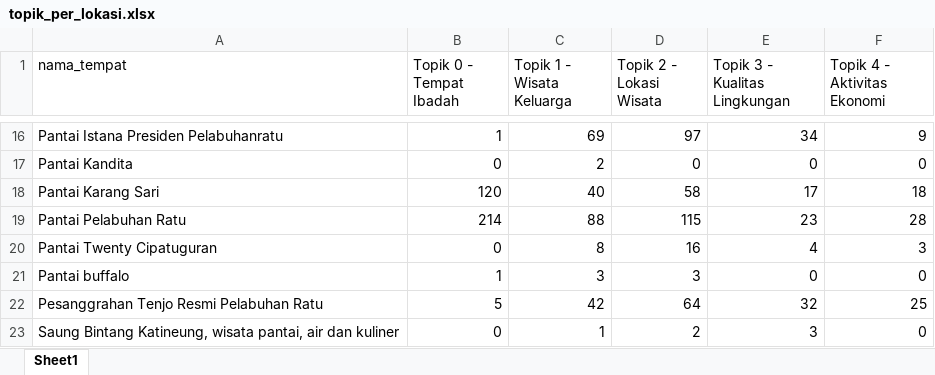
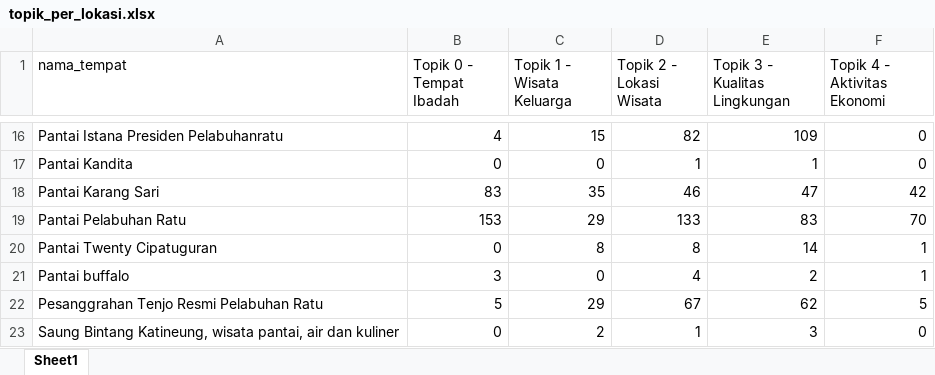
Before and after one commit to muizulrafi/skripsi-ulasan-wisata, an Excel workbook: data/output/topik_per_lokasi.xlsx, sheet Sheet1, drawn as a sheet; only a part is shown, gaps mark what is left out; values as stored, in another font and other column widths than the file's, no borders; the diff covers the shown part only; the diff names each change by its address in the sheet, - before the commit and + after, or states it on an @@ line.

```diff
--- a/data/output/topik_per_lokasi.xlsx (sheet Sheet1)
+++ b/data/output/topik_per_lokasi.xlsx (sheet Sheet1)
-B16 (Topik 0 - Tempat Ibadah): 1
+B16 (Topik 0 - Tempat Ibadah): 4
-C16 (Topik 1 - Wisata Keluarga): 69
+C16 (Topik 1 - Wisata Keluarga): 15
-D16 (Topik 2 - Lokasi Wisata): 97
+D16 (Topik 2 - Lokasi Wisata): 82
-E16 (Topik 3 - Kualitas Lingkungan): 34
+E16 (Topik 3 - Kualitas Lingkungan): 109
-F16 (Topik 4 - Aktivitas Ekonomi): 9
+F16 (Topik 4 - Aktivitas Ekonomi): 0
-C17 (Topik 1 - Wisata Keluarga): 2
+C17 (Topik 1 - Wisata Keluarga): 0
-D17 (Topik 2 - Lokasi Wisata): 0
+D17 (Topik 2 - Lokasi Wisata): 1
-E17 (Topik 3 - Kualitas Lingkungan): 0
+E17 (Topik 3 - Kualitas Lingkungan): 1
-B18 (Topik 0 - Tempat Ibadah): 120
+B18 (Topik 0 - Tempat Ibadah): 83
-C18 (Topik 1 - Wisata Keluarga): 40
+C18 (Topik 1 - Wisata Keluarga): 35
-D18 (Topik 2 - Lokasi Wisata): 58
+D18 (Topik 2 - Lokasi Wisata): 46
-E18 (Topik 3 - Kualitas Lingkungan): 17
+E18 (Topik 3 - Kualitas Lingkungan): 47
-F18 (Topik 4 - Aktivitas Ekonomi): 18
+F18 (Topik 4 - Aktivitas Ekonomi): 42
-B19 (Topik 0 - Tempat Ibadah): 214
+B19 (Topik 0 - Tempat Ibadah): 153
-C19 (Topik 1 - Wisata Keluarga): 88
+C19 (Topik 1 - Wisata Keluarga): 29
-D19 (Topik 2 - Lokasi Wisata): 115
+D19 (Topik 2 - Lokasi Wisata): 133
-E19 (Topik 3 - Kualitas Lingkungan): 23
+E19 (Topik 3 - Kualitas Lingkungan): 83
-F19 (Topik 4 - Aktivitas Ekonomi): 28
+F19 (Topik 4 - Aktivitas Ekonomi): 70
-D20 (Topik 2 - Lokasi Wisata): 16
+D20 (Topik 2 - Lokasi Wisata): 8
-E20 (Topik 3 - Kualitas Lingkungan): 4
+E20 (Topik 3 - Kualitas Lingkungan): 14
-F20 (Topik 4 - Aktivitas Ekonomi): 3
+F20 (Topik 4 - Aktivitas Ekonomi): 1
-B21 (Topik 0 - Tempat Ibadah): 1
+B21 (Topik 0 - Tempat Ibadah): 3
-C21 (Topik 1 - Wisata Keluarga): 3
+C21 (Topik 1 - Wisata Keluarga): 0
-D21 (Topik 2 - Lokasi Wisata): 3
+D21 (Topik 2 - Lokasi Wisata): 4
-E21 (Topik 3 - Kualitas Lingkungan): 0
+E21 (Topik 3 - Kualitas Lingkungan): 2
-F21 (Topik 4 - Aktivitas Ekonomi): 0
+F21 (Topik 4 - Aktivitas Ekonomi): 1
-C22 (Topik 1 - Wisata Keluarga): 42
+C22 (Topik 1 - Wisata Keluarga): 29
-D22 (Topik 2 - Lokasi Wisata): 64
+D22 (Topik 2 - Lokasi Wisata): 67
-E22 (Topik 3 - Kualitas Lingkungan): 32
+E22 (Topik 3 - Kualitas Lingkungan): 62
-F22 (Topik 4 - Aktivitas Ekonomi): 25
+F22 (Topik 4 - Aktivitas Ekonomi): 5
-C23 (Topik 1 - Wisata Keluarga): 1
+C23 (Topik 1 - Wisata Keluarga): 2
-D23 (Topik 2 - Lokasi Wisata): 2
+D23 (Topik 2 - Lokasi Wisata): 1
```
Also changed, not shown: 99 edited cells elsewhere in this sheet, data/labelling/lembar_kerja_anotator_final.xlsx, data/output/distribusi_topik.xlsx, 6 other files.
